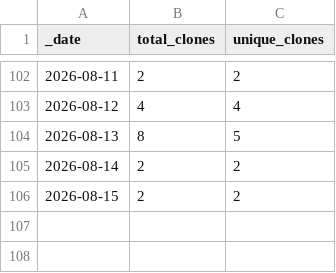
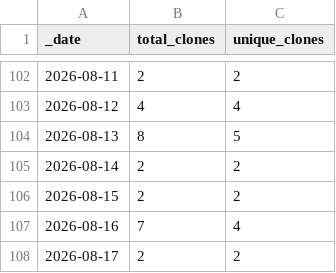
Before and after one commit to somyabhalani/airsign, a CSV file: traffic/clones.csv, drawn as a sheet; only a part is shown, gaps mark what is left out.

```diff
--- a/traffic/clones.csv
+++ b/traffic/clones.csv
@@ -106 +106,3 @@ _date,total_clones,unique_clones
 2026-08-15,2,2
+2026-08-16,7,4
+2026-08-17,2,2
```
Also changed, not shown: traffic/views.csv, 1 other file.
